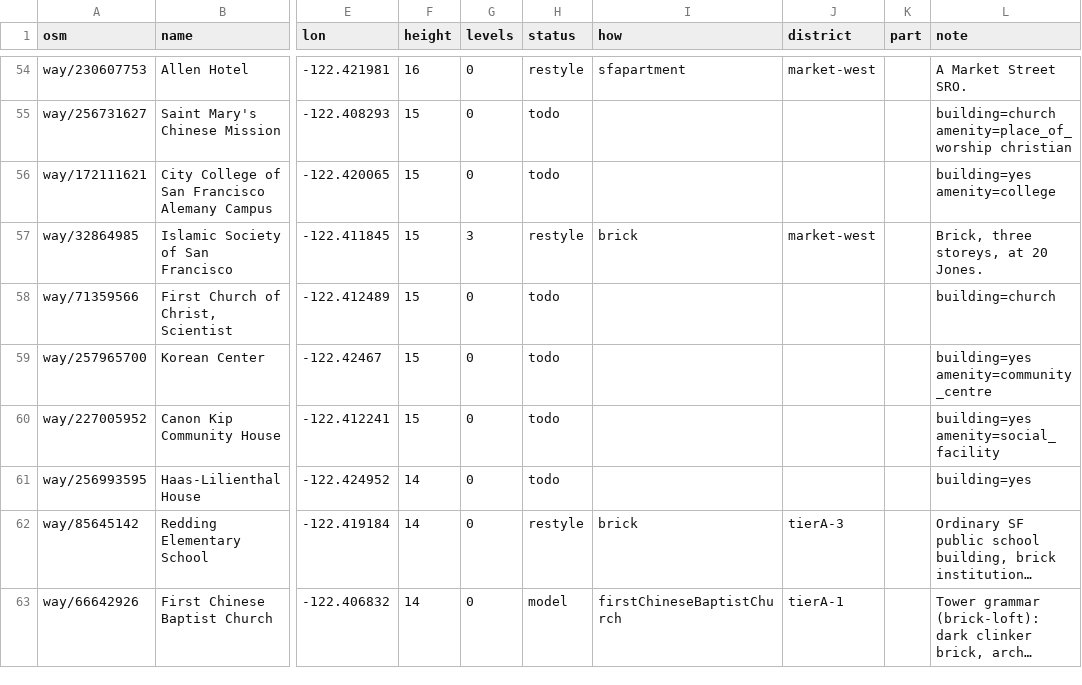
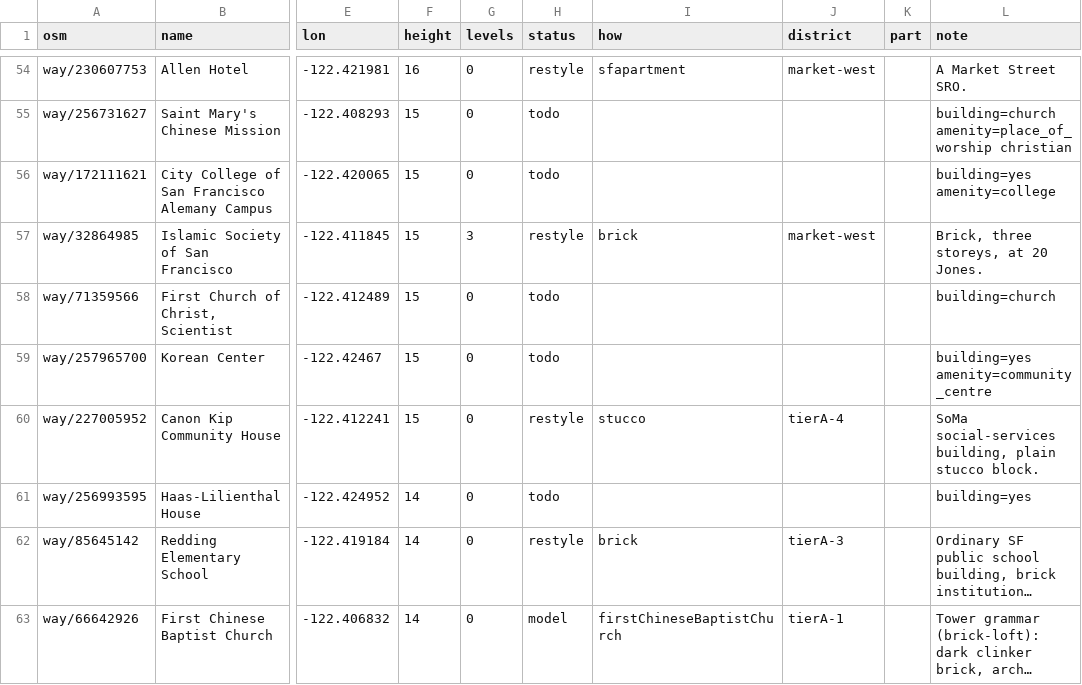
Before and after one commit to dfeldman/cityengine, a CSV file: docs/sf-buildings.csv, drawn as a sheet; only a part is shown, gaps mark what is left out; long unchanged cells end in …; the diff covers the shown part only; the diff names each change by its address in the sheet, - before the commit and + after, or states it on an @@ line.

```diff
--- a/docs/sf-buildings.csv
+++ b/docs/sf-buildings.csv
-H60 (status): todo
+H60 (status): restyle
-I60 (how): (empty)
+I60 (how): stucco
-J60 (district): (empty)
+J60 (district): tierA-4
-L60 (note): building=yes amenity=social_facility
+L60 (note): SoMa social-services building, plain stucco block.
```
Also changed, not shown: 86 edited cells elsewhere in this file, 4 other files.
